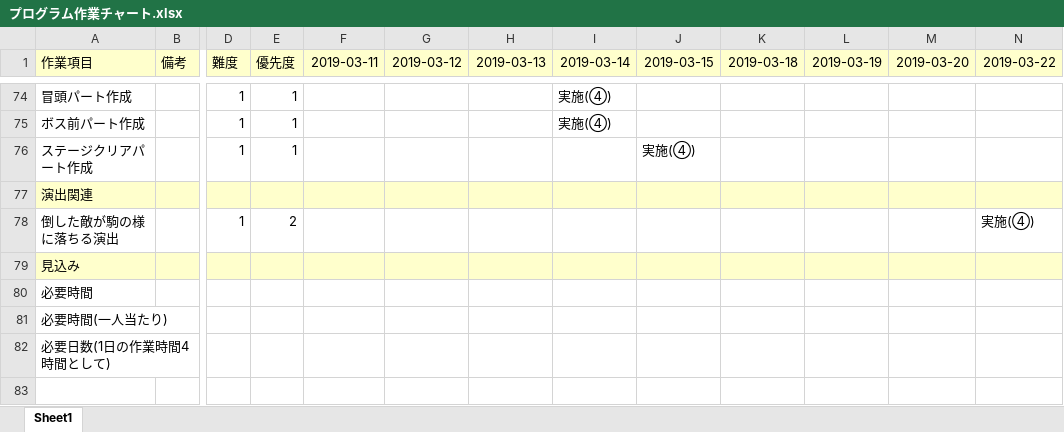
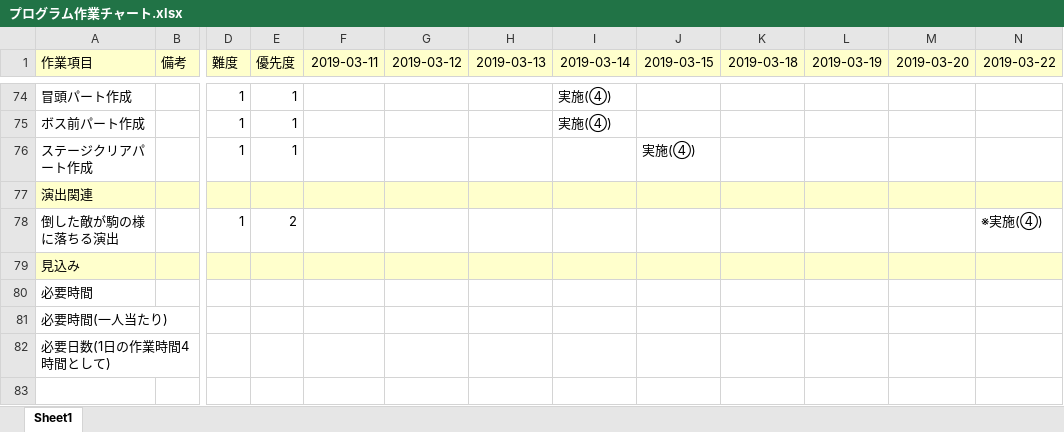
Before and after one commit to GCLUC2019/GameProject, an Excel workbook: 広島校高松校合同チーム/文書関連/プログラム作業チャート.xlsx, sheet Sheet1, drawn as a sheet; only a part is shown, gaps mark what is left out; values as stored, in another font and other column widths than the file's, no borders; the diff names each change by its address in the sheet, - before the commit and + after, or states it on an @@ line.

Commit message:
プログラム作業チャート

```diff
--- a/広島校高松校合同チーム/文書関連/プログラム作業チャート.xlsx (sheet Sheet1)
+++ b/広島校高松校合同チーム/文書関連/プログラム作業チャート.xlsx (sheet Sheet1)
-N78 (2019-03-22): 実施(④)
+N78 (2019-03-22): ※実施(④)
```
